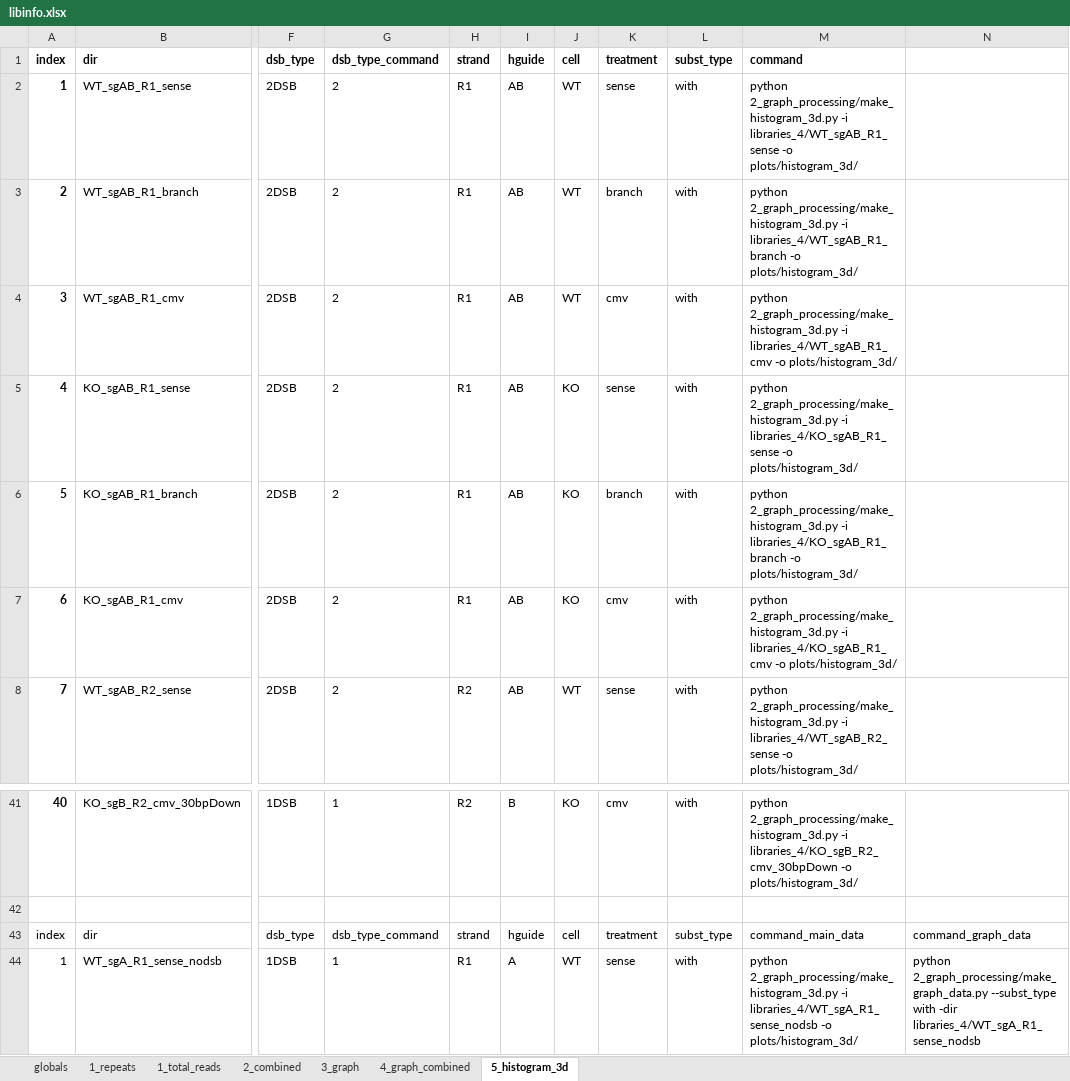
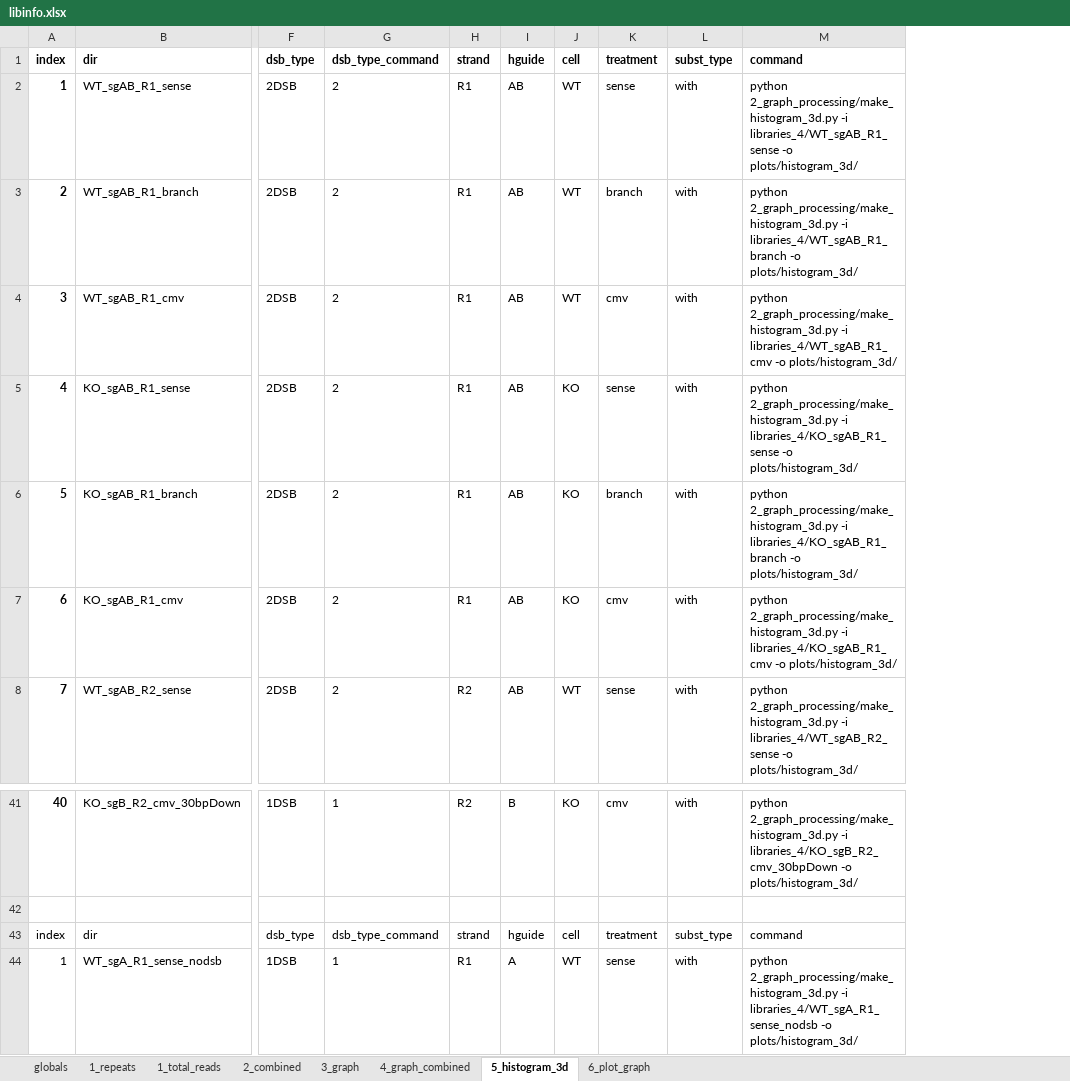
Before and after one commit to xph9876/RNA-mediated_DSB_repair, an Excel workbook: libinfo.xlsx, sheet 5_histogram_3d, drawn as a sheet; only a part is shown, gaps mark what is left out; values as stored, in another font and other column widths than the file's, no borders; table styles not drawn; the diff names each change by its address in the sheet, - before the commit and + after, or states it on an @@ line.

Commit message:
Small fixes. Working on graph plots.

```diff
--- a/libinfo.xlsx (sheet 5_histogram_3d)
+++ b/libinfo.xlsx (sheet 5_histogram_3d)
+sheet tab: 6_plot_graph
-column N, rows 43-44: command_graph_data | python 2_graph_processing/make_graph_data.py --subst_type with -dir libraries_4/WT_sgA_R1_sense_nodsb
-M43: command_main_data
+M43: command
```
Also changed, not shown: sheet globals, 4 other files.
